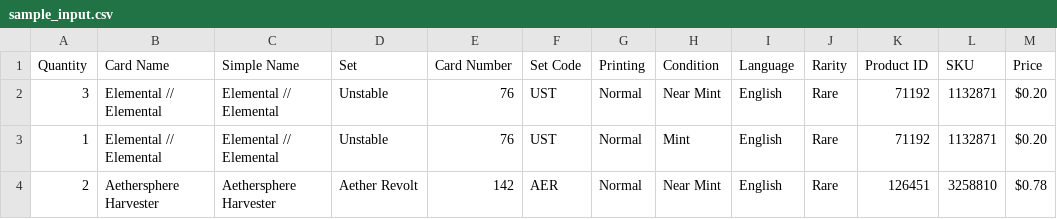
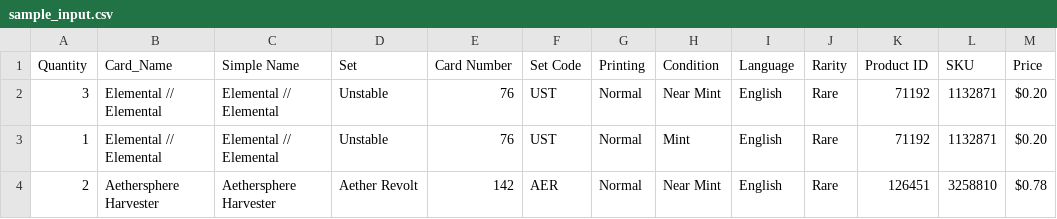
Before and after one commit to PsykoFant/CollectaMundo, a CSV file: CollectaMundo/TestFiles/sample_input.csv, drawn as a sheet; only a part is shown; the diff names each change by its address in the sheet, - before the commit and + after, or states it on an @@ line.

Commit message:
Implement Step 3: UUID resolution by name and set
Refactored `TryResolveUuidsFromNameAndSetAsync` to fully implement UUID resolution logic, including batch processing, validation, and progress reporting. Added database queries for matching by `Set Code` and `Set Name`.

Updated `IImportLogic` and implemented Step 3 logic in `ImportLogic.cs` to extract mapped fields, apply matches, and finalize results. Introduced helper methods for assigning UUIDs and enforcing invariants.

Refactored `IdColumnMapping` and `NameSetColumnMapping` to improve property grouping and header matching logic. Enhanced `GuessCsvHeader` to support multiple candidate patterns.

Extended `IImportRepo` and implemented query methods in `ImportRepo.cs` for efficient UUID lookups using parameterized queries.

Replaced `FlowDocumentVisibility` with `StepContentVisibility` across view models and XAML files for better UI control. Improved button labels and layout bindings.

Updated `sample_input.csv` to align with new header matching logic. Added tasks for testing in `To Do.txt`. Improved code readability, error handling, and maintainability.

```diff
--- a/CollectaMundo/TestFiles/sample_input.csv
+++ b/CollectaMundo/TestFiles/sample_input.csv
-B1: Card Name
+B1: Card_Name
```
Also changed, not shown: 19 other files.
